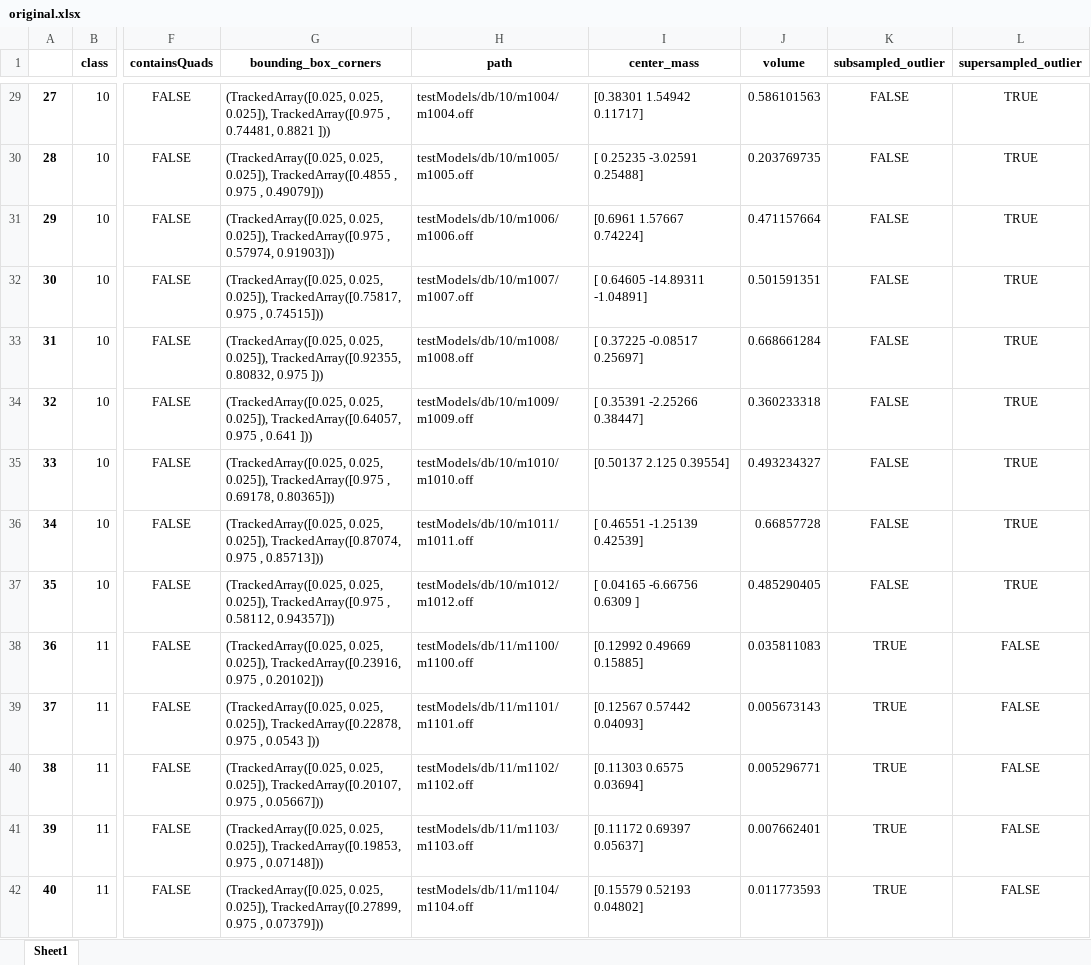
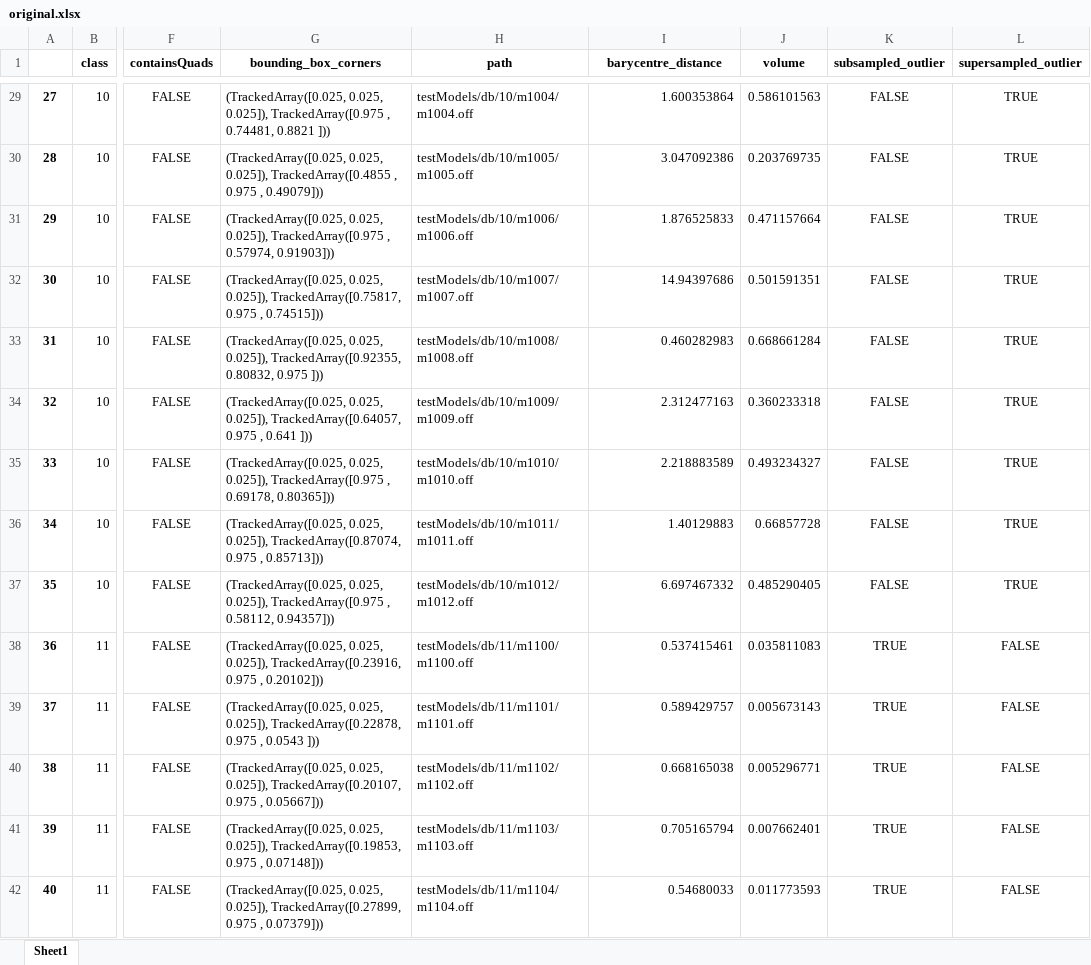
Before and after one commit to myrthemh/MultimediaRetrieval, an Excel workbook: features/original.xlsx, sheet Sheet1, drawn as a sheet; only a part is shown, gaps mark what is left out; values as stored, in another font and other column widths than the file's, no borders; the diff covers the shown part only; the diff names each change by its address in the sheet, - before the commit and + after, or states it on an @@ line.

```diff
--- a/features/original.xlsx (sheet Sheet1)
+++ b/features/original.xlsx (sheet Sheet1)
-I1: center_mass
+I1: barycentre_distance
-I29 (barycentre_distance): [0.38301 1.54942 0.11717]
+I29 (barycentre_distance): 1.600353864
-I30 (barycentre_distance): [ 0.25235 -3.02591 0.25488]
+I30 (barycentre_distance): 3.047092386
-I31 (barycentre_distance): [0.6961 1.57667 0.74224]
+I31 (barycentre_distance): 1.876525833
-I32 (barycentre_distance): [ 0.64605 -14.89311 -1.04891]
+I32 (barycentre_distance): 14.94397686
-I33 (barycentre_distance): [ 0.37225 -0.08517 0.25697]
+I33 (barycentre_distance): 0.460282983
-I34 (barycentre_distance): [ 0.35391 -2.25266 0.38447]
+I34 (barycentre_distance): 2.312477163
-I35 (barycentre_distance): [0.50137 2.125 0.39554]
+I35 (barycentre_distance): 2.218883589
-I36 (barycentre_distance): [ 0.46551 -1.25139 0.42539]
+I36 (barycentre_distance): 1.40129883
-I37 (barycentre_distance): [ 0.04165 -6.66756 0.6309 ]
+I37 (barycentre_distance): 6.697467332
-I38 (barycentre_distance): [0.12992 0.49669 0.15885]
+I38 (barycentre_distance): 0.537415461
-I39 (barycentre_distance): [0.12567 0.57442 0.04093]
+I39 (barycentre_distance): 0.589429757
-I40 (barycentre_distance): [0.11303 0.6575 0.03694]
+I40 (barycentre_distance): 0.668165038
-I41 (barycentre_distance): [0.11172 0.69397 0.05637]
+I41 (barycentre_distance): 0.705165794
-I42 (barycentre_distance): [0.15579 0.52193 0.04802]
+I42 (barycentre_distance): 0.54680033
```
Also changed, not shown: 232 edited cells elsewhere in this sheet, features/refined.xlsx, 8 other files.
